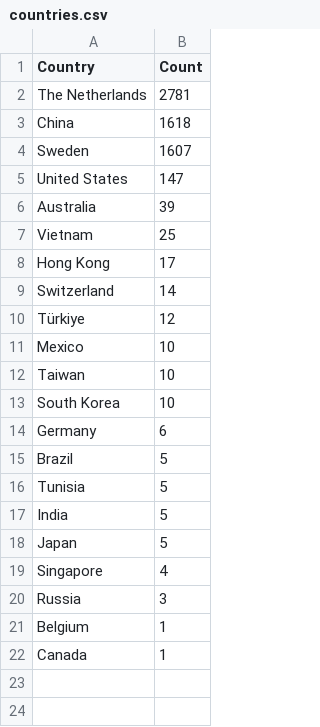
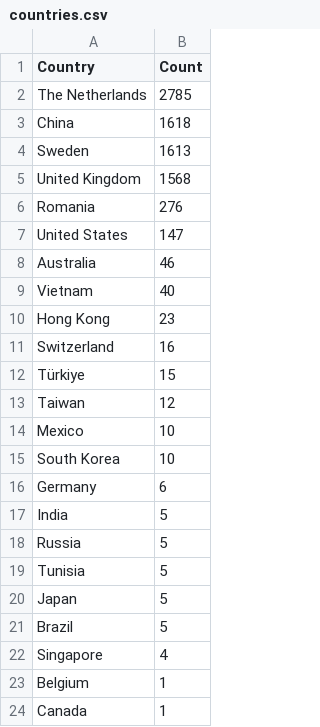
Before and after one commit to Prabhath-de/cowrie-analysis, a CSV file: csv/countries.csv, drawn as a sheet.

```diff
--- a/csv/countries.csv
+++ b/csv/countries.csv
@@ -1,21 +1,23 @@
 Country,Count
-The Netherlands,2781
+The Netherlands,2785
 China,1618
-Sweden,1607
+Sweden,1613
+United Kingdom,1568
+Romania,276
 United States,147
-Australia,39
-Vietnam,25
-Hong Kong,17
-Switzerland,14
-Türkiye,12
+Australia,46
+Vietnam,40
+Hong Kong,23
+Switzerland,16
+Türkiye,15
+Taiwan,12
 Mexico,10
-Taiwan,10
 South Korea,10
 Germany,6
+India,5
+Russia,5
+Tunisia,5
+Japan,5
 Brazil,5
-Tunisia,5
-India,5
-Japan,5
 Singapore,4
-Russia,3
 Belgium,1
```
Also changed, not shown: csv/passwords.csv, csv/top_ips.csv, 9 other files.
